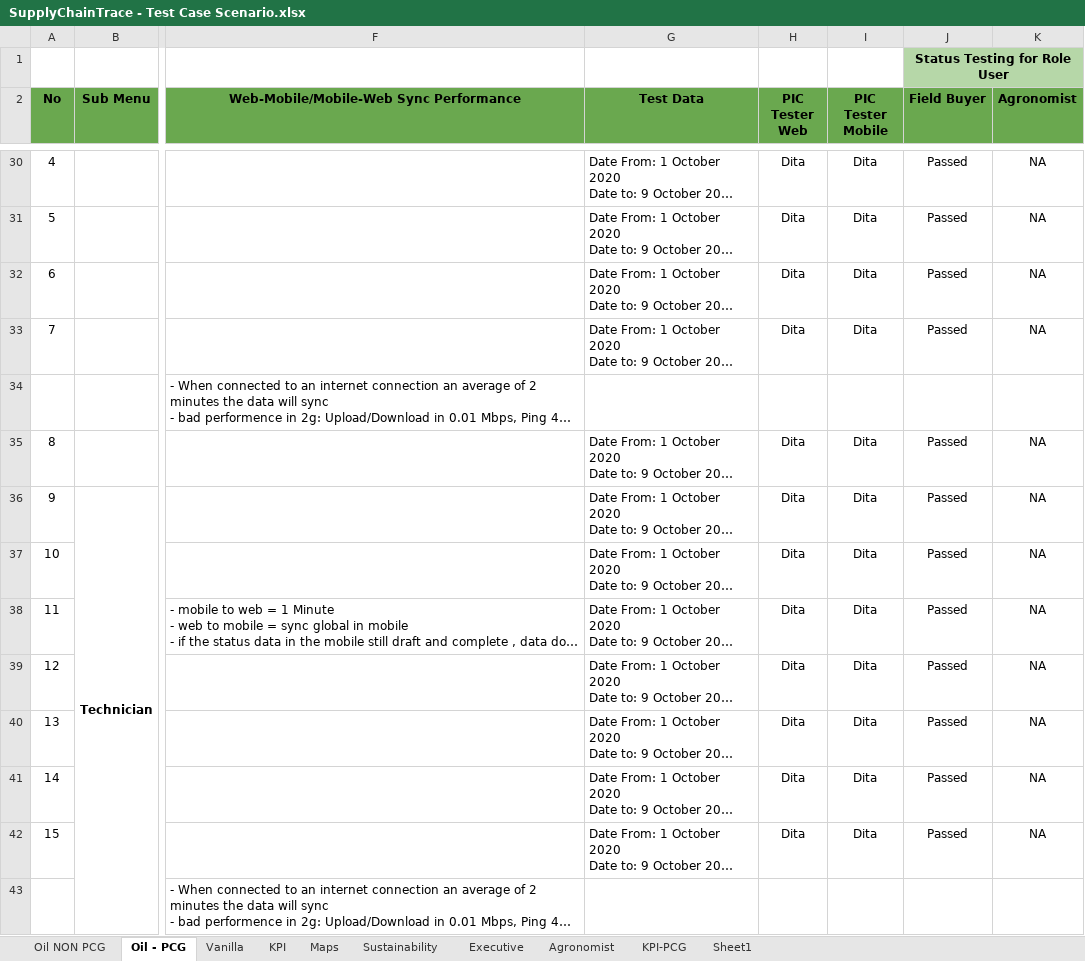
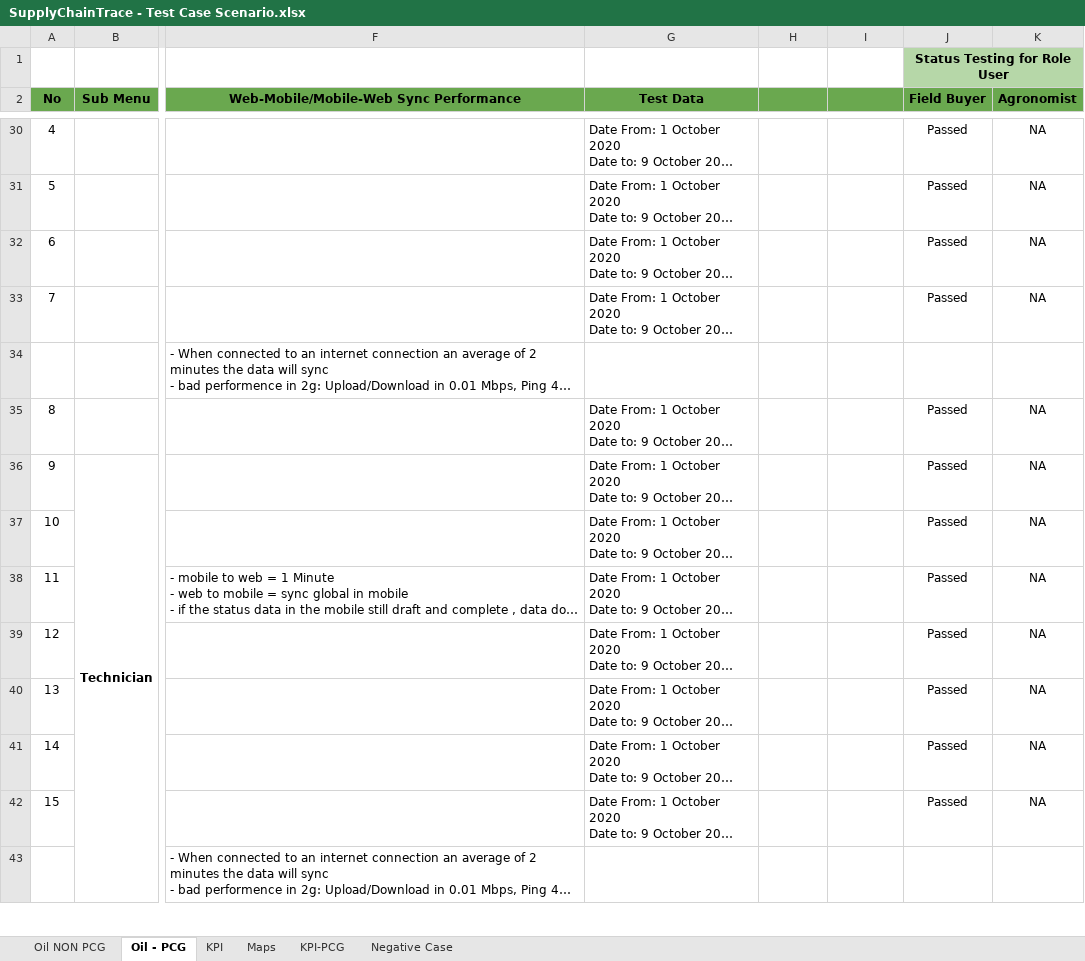
Before and after one commit to lnmsdita/UAT-Scenario, an Excel workbook: SupplyChainTrace - Test Case Scenario.xlsx, sheet Oil - PCG, drawn as a sheet; only a part is shown, gaps mark what is left out; long unchanged cells end in …; values as stored, in another font and other column widths than the file's, no borders; the diff covers the shown part only; the diff names each change by its address in the sheet, - before the commit and + after, or states it on an @@ line.

```diff
--- a/SupplyChainTrace - Test Case Scenario.xlsx (sheet Oil - PCG)
+++ b/SupplyChainTrace - Test Case Scenario.xlsx (sheet Oil - PCG)
-sheet tab: Sheet1
+sheet tab: Negative Case
-sheet tab: Vanilla
-sheet tab: Sustainability
-sheet tab: Executive
-sheet tab: Agronomist
-H2: PIC Tester Web
+H2: (empty)
-I2: PIC Tester Mobile
+I2: (empty)
-H30:H33: Dita
+H30:H33: (empty)
-I30:I33: Dita
+I30:I33: (empty)
-H35:H42: Dita
+H35:H42: (empty)
-I35:I42: Dita
+I35:I42: (empty)
```
Also changed, not shown: 138 edited cells elsewhere in this sheet, sheet Oil NON PCG, sheet KPI, sheet Maps, hidden cells, 1 other file.
